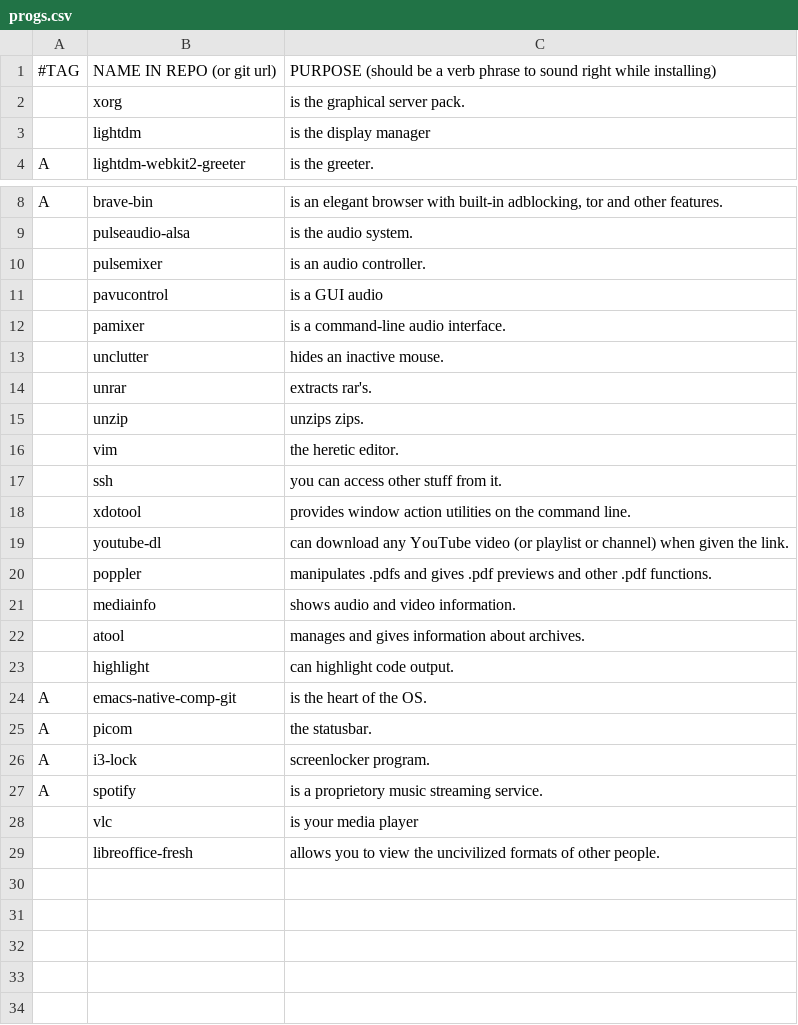
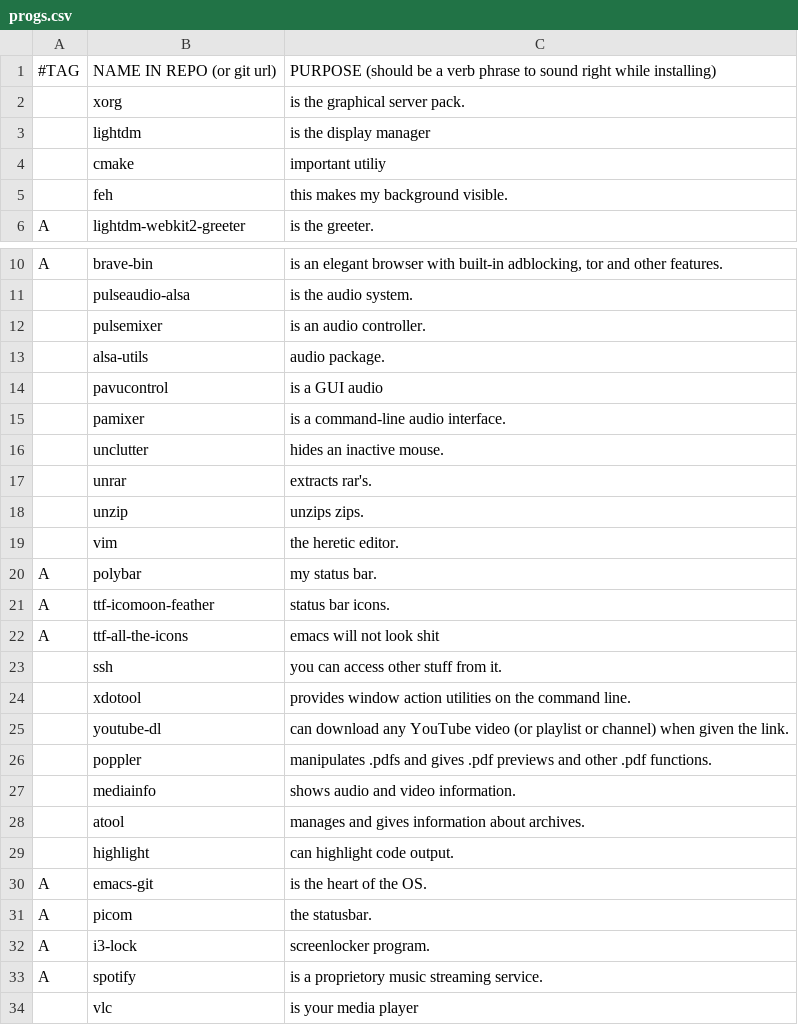
Before and after one commit to Hrothgar32/LARBS, a CSV file: progs.csv, drawn as a sheet; only a part is shown, gaps mark what is left out; the shorter side is filled out with more unchanged rows.

Commit message:
Addedd much neeeded programs

```diff
--- a/progs.csv
+++ b/progs.csv
@@ -3,2 +3,4 @@
 ,lightdm,"is the display manager"
+,cmake,"important utiliy"
+,feh,"this makes my background visible."
 A,lightdm-webkit2-greeter,"is the greeter."
@@ -10,2 +12,3 @@ A,brave-bin,"is an elegant browser with built-in adblocking, tor and other featu
 ,pulsemixer,"is an audio controller."
+,alsa-utils,"audio package."
 ,pavucontrol,"is a GUI audio"
@@ -16,2 +19,5 @@ A,brave-bin,"is an elegant browser with built-in adblocking, tor and other featu
 ,vim,"the heretic editor."
+A,polybar,"my status bar."
+A,ttf-icomoon-feather,"status bar icons."
+A,ttf-all-the-icons, "emacs will not look shit"
 ,ssh,"you can access other stuff from it."
@@ -23,3 +29,3 @@ A,brave-bin,"is an elegant browser with built-in adblocking, tor and other featu
 ,highlight,"can highlight code output."
-A,emacs-native-comp-git,"is the heart of the OS."
+A,emacs-git,"is the heart of the OS."
 A,picom,"the statusbar."
```
